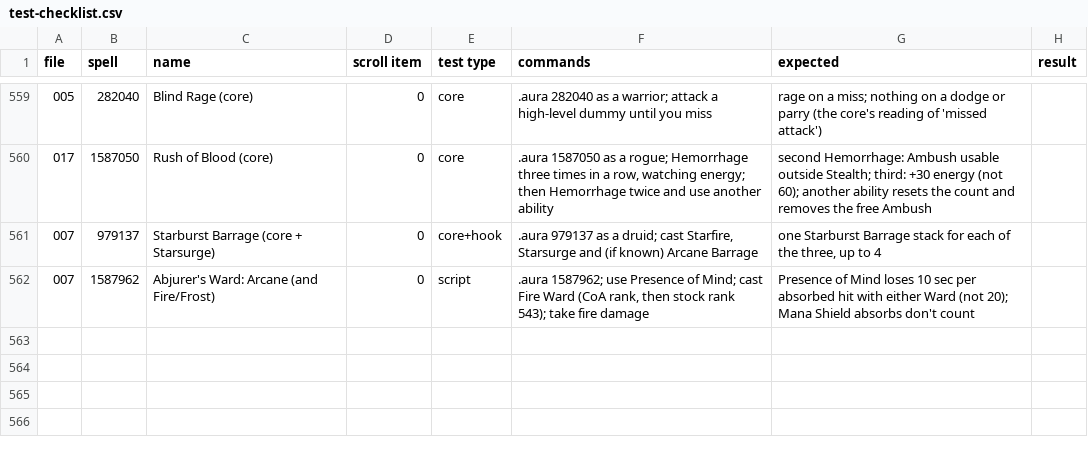
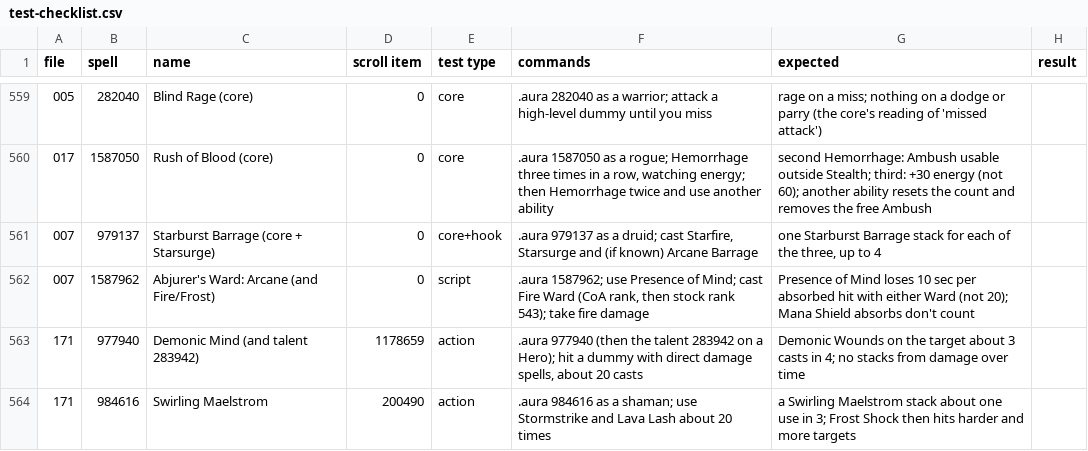
Before and after one commit to JaTynan/coa-wildcard-mystic, a CSV file: enchants/test-checklist.csv, drawn as a sheet; only a part is shown, gaps mark what is left out; the diff names each change by its address in the sheet, - before the commit and + after, or states it on an @@ line.

```diff
--- a/enchants/test-checklist.csv
+++ b/enchants/test-checklist.csv
+row 563: 171 | 977940 | Demonic Mind (and talent 283942) | 1178659 | action | .aura 977940 (then the talent 283942 on a Hero); hit a dummy with direct damage spells, about 20 casts | Demonic Wounds on the target about 3 casts in 4; no stacks from damage over time
+row 564: 171 | 984616 | Swirling Maelstrom | 200490 | action | .aura 984616 as a shaman; use Stormstrike and Lava Lash about 20 times | a Swirling Maelstrom stack about one use in 3; Frost Shock then hits harder and more targets
```
Also changed, not shown: enchants/tracker.csv, 2 other files.
